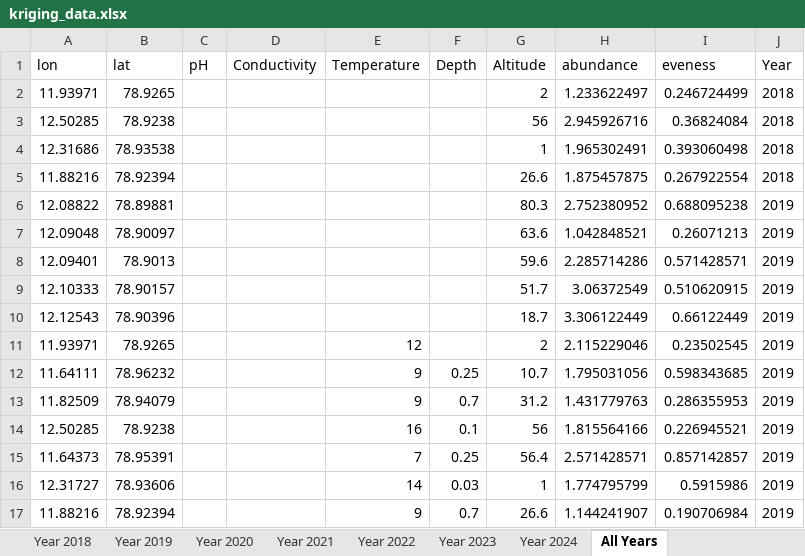
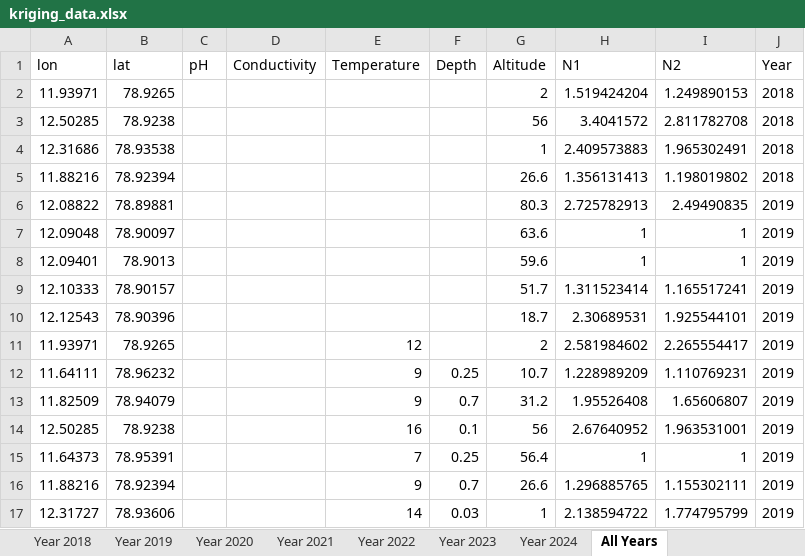
Before and after one commit to scinii/Bureau-Biota-Internship, an Excel workbook: kriging_data.xlsx, sheet All Years, drawn as a sheet; only a part is shown; values as stored, in another font and other column widths than the file's, no borders; removed rows and columns are numbered as before the commit, all else as after; the diff covers the shown part only; the diff names each change by its address in the sheet, - before the commit and + after, or states it on an @@ line.

```diff
--- a/kriging_data.xlsx (sheet All Years)
+++ b/kriging_data.xlsx (sheet All Years)
-H1: abundance
+H1: N1
-I1: eveness
+I1: N2
-H2 (N1): 1.233622497
+H2 (N1): 1.519424204
-I2 (N2): 0.246724499
+I2 (N2): 1.249890153
-H3 (N1): 2.945926716
+H3 (N1): 3.4041572
-I3 (N2): 0.36824084
+I3 (N2): 2.811782708
-H4 (N1): 1.965302491
+H4 (N1): 2.409573883
-I4 (N2): 0.393060498
+I4 (N2): 1.965302491
-H5 (N1): 1.875457875
+H5 (N1): 1.356131413
-I5 (N2): 0.267922554
+I5 (N2): 1.198019802
-H6 (N1): 2.752380952
+H6 (N1): 2.725782913
-I6 (N2): 0.688095238
+I6 (N2): 2.49490835
-H7 (N1): 1.042848521
+H7 (N1): 1
-I7 (N2): 0.26071213
+I7 (N2): 1
-H8 (N1): 2.285714286
+H8 (N1): 1
-I8 (N2): 0.571428571
+I8 (N2): 1
-H9 (N1): 3.06372549
+H9 (N1): 1.311523414
-I9 (N2): 0.510620915
+I9 (N2): 1.165517241
-H10 (N1): 3.306122449
+H10 (N1): 2.30689531
-I10 (N2): 0.66122449
+I10 (N2): 1.925544101
-H11 (N1): 2.115229046
+H11 (N1): 2.581984602
-I11 (N2): 0.23502545
+I11 (N2): 2.265554417
-H12 (N1): 1.795031056
+H12 (N1): 1.228989209
-I12 (N2): 0.598343685
+I12 (N2): 1.110769231
-H13 (N1): 1.431779763
+H13 (N1): 1.95526408
-I13 (N2): 0.286355953
+I13 (N2): 1.65606807
-H14 (N1): 1.815564166
+H14 (N1): 2.67640952
-I14 (N2): 0.226945521
+I14 (N2): 1.963531001
-H15 (N1): 2.571428571
+H15 (N1): 1
-I15 (N2): 0.857142857
+I15 (N2): 1
-row 16: 12.31727 | 78.93606 |  |  | 14 | 0.03 | 1 | 1.774795799 | 0.5915986 | 2019
-H16 (N1): 1.144241907
+H16 (N1): 1.296885765
-I16 (N2): 0.190706984
+I16 (N2): 1.155302111
+row 17: 12.31727 | 78.93606 |  |  | 14 | 0.03 | 1 | 2.138594722 | 1.774795799 | 2019
```
Also changed, not shown: 2 added rows, 2 removed rows and 89 edited cells elsewhere in this sheet, sheet Year 2024, sheet Year 2021, sheet Year 2019, sheet Year 2023, sheet Year 2020, sheet Year 2018, 1 more sheet, 5 other files.
